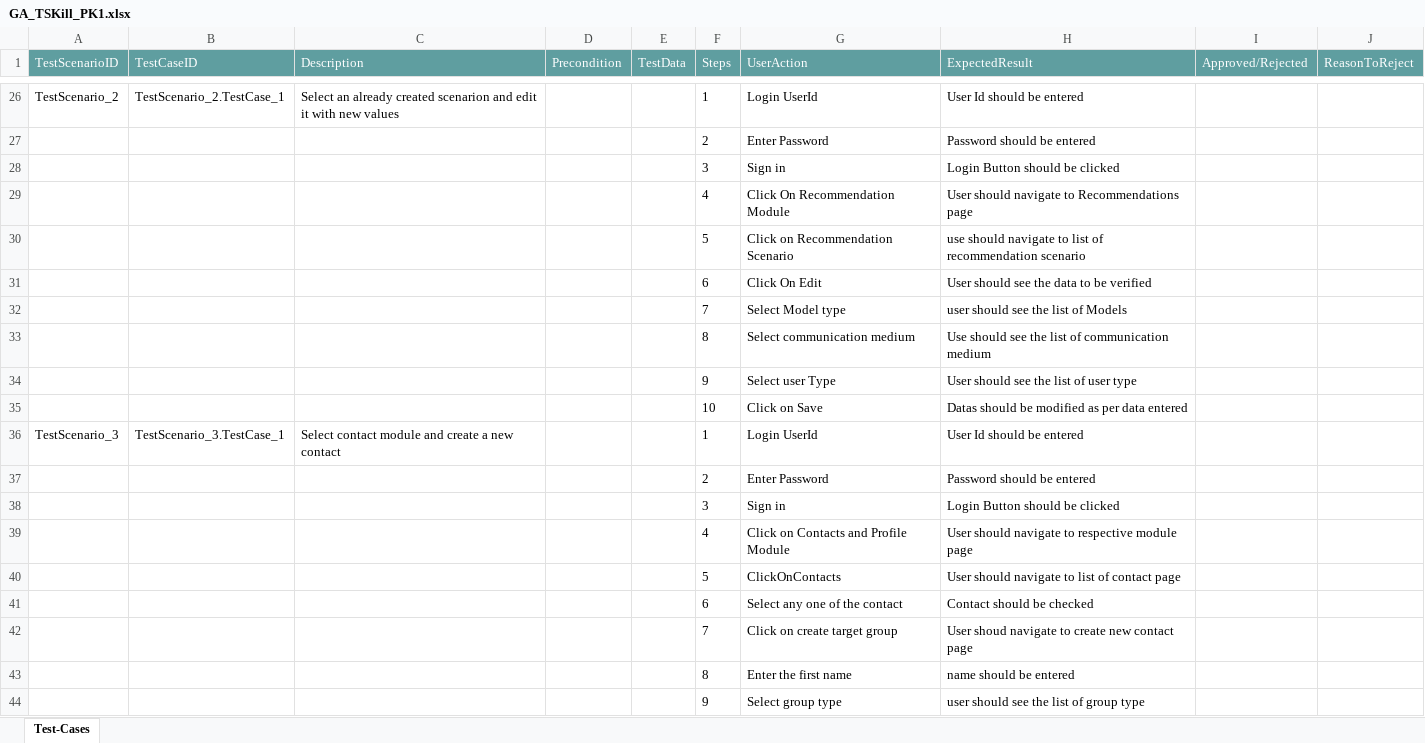
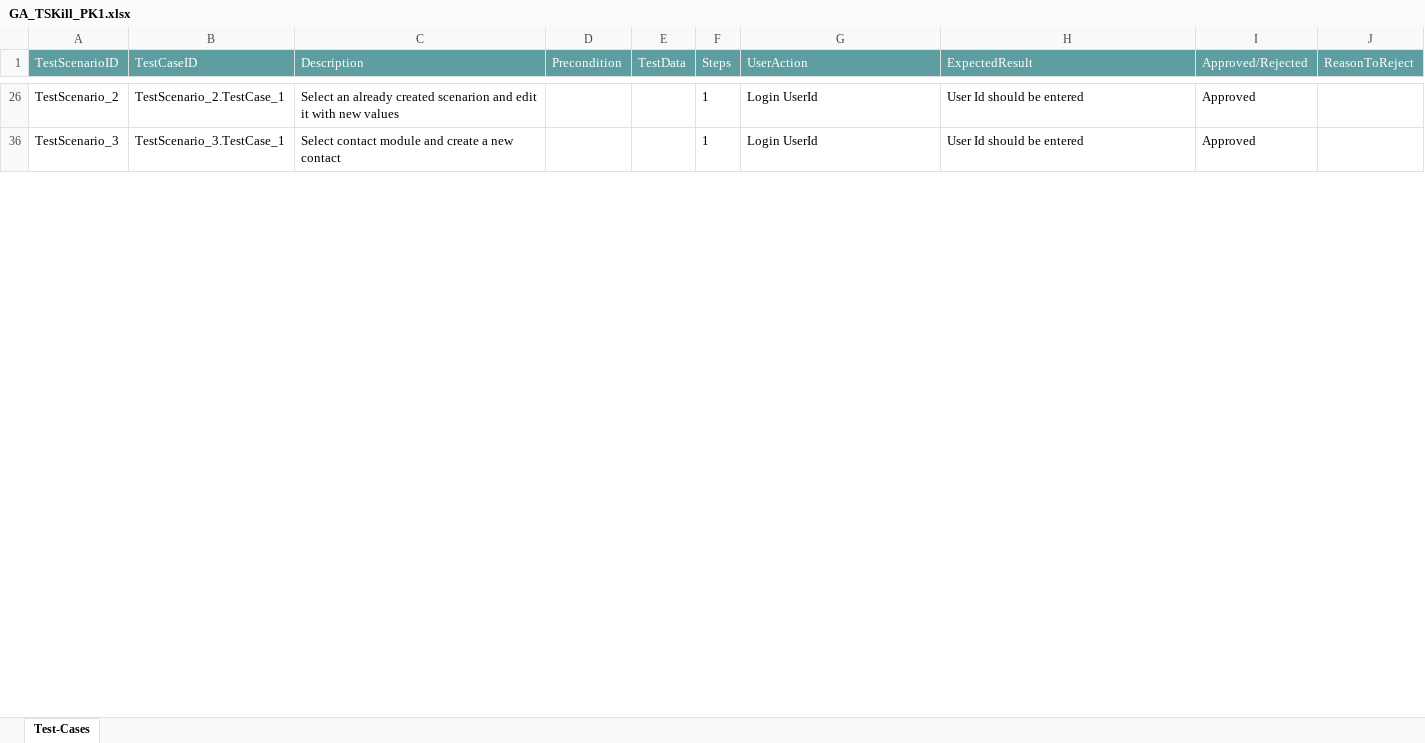
Before and after one commit to ShaikMohamedIrfan/DBZ, an Excel workbook: GA_TSKill_PK1.xlsx, sheet Test-Cases, drawn as a sheet; only a part is shown, gaps mark what is left out; values as stored, in another font and other column widths than the file's, no borders; table styles not drawn; the diff covers the shown part only; the diff names each change by its address in the sheet, - before the commit and + after, or states it on an @@ line.

```diff
--- a/GA_TSKill_PK1.xlsx (sheet Test-Cases)
+++ b/GA_TSKill_PK1.xlsx (sheet Test-Cases)
-I26 (Approved/Rejected): (empty)
+I26 (Approved/Rejected): Approved
@@ row 27 hidden:  |  |  |  |  | 2 | Enter Password | Password should be entered @@
@@ row 28 hidden:  |  |  |  |  | 3 | Sign in | Login Button should be clicked @@
@@ row 29 hidden:  |  |  |  |  | 4 | Click On Recommendation Module | User should navigate to Recommendations page @@
@@ row 30 hidden:  |  |  |  |  | 5 | Click on Recommendation Scenario | use should navigate to list of recommendation scenario @@
@@ row 31 hidden:  |  |  |  |  | 6 | Click On Edit | User should see the data to be verified @@
@@ row 32 hidden:  |  |  |  |  | 7 | Select Model type | user should see the list of Models @@
@@ row 33 hidden:  |  |  |  |  | 8 | Select communication medium | Use should see the list of communication medium @@
@@ row 34 hidden:  |  |  |  |  | 9 | Select user Type | User should see the list of user type @@
@@ row 35 hidden:  |  |  |  |  | 10 | Click on Save | Datas should be modified as per data entered @@
-I36 (Approved/Rejected): (empty)
+I36 (Approved/Rejected): Approved
@@ row 37 hidden:  |  |  |  |  | 2 | Enter Password | Password should be entered @@
@@ row 38 hidden:  |  |  |  |  | 3 | Sign in | Login Button should be clicked @@
@@ row 39 hidden:  |  |  |  |  | 4 | Click on Contacts and Profile Module | User should navigate to respective module page @@
@@ row 40 hidden:  |  |  |  |  | 5 | ClickOnContacts | User should navigate to list of contact page @@
@@ row 41 hidden:  |  |  |  |  | 6 | Select any one of the contact | Contact should be checked @@
@@ row 42 hidden:  |  |  |  |  | 7 | Click on create target group | User shoud navigate to create new contact page @@
@@ row 43 hidden:  |  |  |  |  | 8 | Enter the first name | name should be entered @@
@@ row 44 hidden:  |  |  |  |  | 9 | Select group type | user should see the list of group type @@
```
Also changed, not shown: 33 hidden or unhidden rows and 3 edited cells elsewhere in this sheet.
